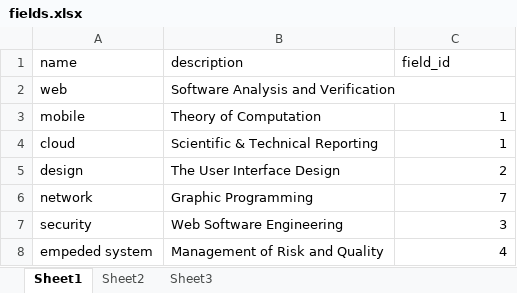
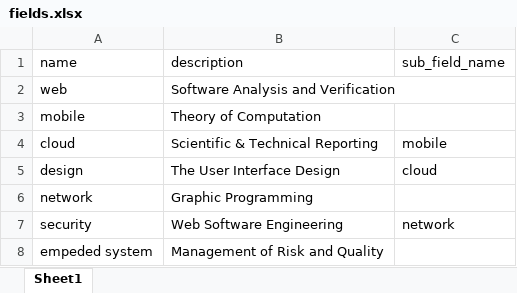
Before and after one commit to ZEZOH20/Simplify, an Excel workbook: public/Excel/fields.xlsx, sheet Sheet1, drawn as a sheet; values as stored, in another font and other column widths than the file's, no borders; table styles not drawn; the diff names each change by its address in the sheet, - before the commit and + after, or states it on an @@ line.

```diff
--- a/public/Excel/fields.xlsx (sheet Sheet1)
+++ b/public/Excel/fields.xlsx (sheet Sheet1)
-sheet tab: Sheet2
-sheet tab: Sheet3
-C1: field_id
+C1: sub_field_name
-C3 (sub_field_name): 1
+C3 (sub_field_name): (empty)
-C4 (sub_field_name): 1
+C4 (sub_field_name): mobile
-C5 (sub_field_name): 2
+C5 (sub_field_name): cloud
-C6 (sub_field_name): 7
+C6 (sub_field_name): (empty)
-C7 (sub_field_name): 3
+C7 (sub_field_name): network
-C8 (sub_field_name): 4
+C8 (sub_field_name): (empty)
```
Also changed, not shown: public/Excel/course_field.xlsx, public/Excel/courses.xlsx, 18 other files.
